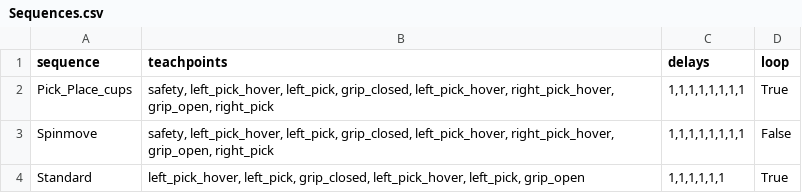
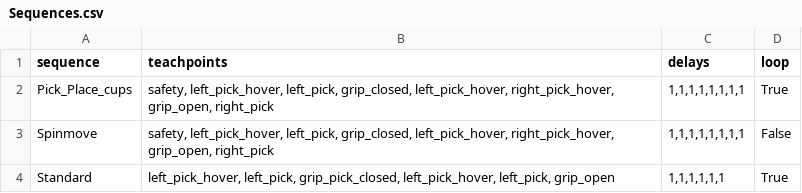
Before and after one commit to mechiris/RobotControl, a CSV file: robotcontrol/Sequences.csv, drawn as a sheet.

Commit message:
Sequences working, needs up update looping to get it to work and add thread exits

```diff
--- a/robotcontrol/Sequences.csv
+++ b/robotcontrol/Sequences.csv
@@ -3,2 +3,2 @@ Pick_Place_cups;safety, left_pick_hover, left_pick, grip_closed, left_pick_hover
 Spinmove;safety, left_pick_hover, left_pick, grip_closed, left_pick_hover, right_pick_hover, grip_open, right_pick;1,1,1,1,1,1,1,1;False
-Standard;left_pick_hover, left_pick, grip_closed, left_pick_hover, left_pick, grip_open;1,1,1,1,1,1;True
+Standard;left_pick_hover, left_pick, grip_pick_closed, left_pick_hover, left_pick, grip_open;1,1,1,1,1,1;True
```
Also changed, not shown: robotcontrol/Teachpoints.csv, 1 other file.
